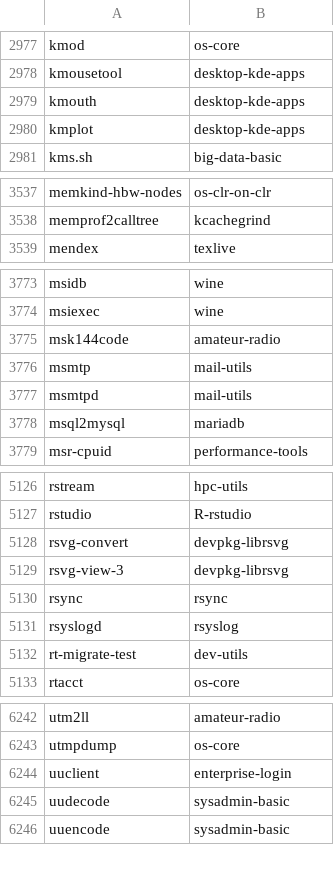
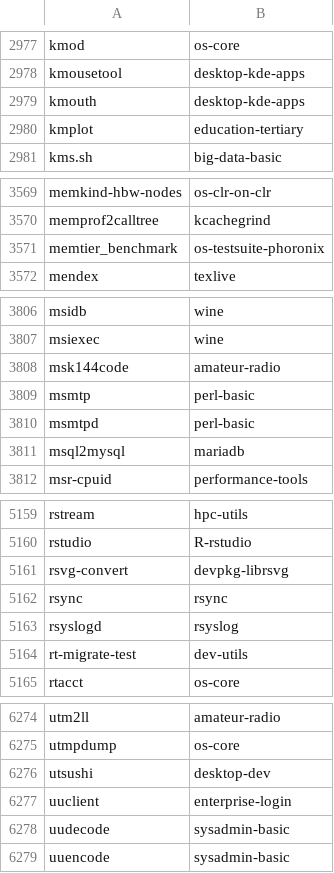
Before and after one commit to lebensterben/cnf, a CSV file: commandlist.csv, drawn as a sheet; only a part is shown, gaps mark what is left out; the diff covers the shown part only.

```diff
--- a/commandlist.csv
+++ b/commandlist.csv
@@ -2979,3 +2979,3 @@ kmousetool	desktop-kde-apps
 kmouth	desktop-kde-apps
-kmplot	desktop-kde-apps
+kmplot	education-tertiary
 kms.sh	big-data-basic
@@ -3538,2 +3570,3 @@ memkind-hbw-nodes	os-clr-on-clr
 memprof2calltree	kcachegrind
+memtier_benchmark	os-testsuite-phoronix
 mendex	texlive
@@ -3775,4 +3808,4 @@ msiexec	wine
 msk144code	amateur-radio
-msmtp	mail-utils
-msmtpd	mail-utils
+msmtp	perl-basic
+msmtpd	perl-basic
 msql2mysql	mariadb
@@ -5128,3 +5161,2 @@ rstudio	R-rstudio
 rsvg-convert	devpkg-librsvg
-rsvg-view-3	devpkg-librsvg
 rsync	rsync
@@ -6243,2 +6275,3 @@ utm2ll	amateur-radio
 utmpdump	os-core
+utsushi	desktop-dev
 uuclient	enterprise-login
```
Also changed, not shown: 32 added rows and 4 edited cells elsewhere in this file, 2 other files.
